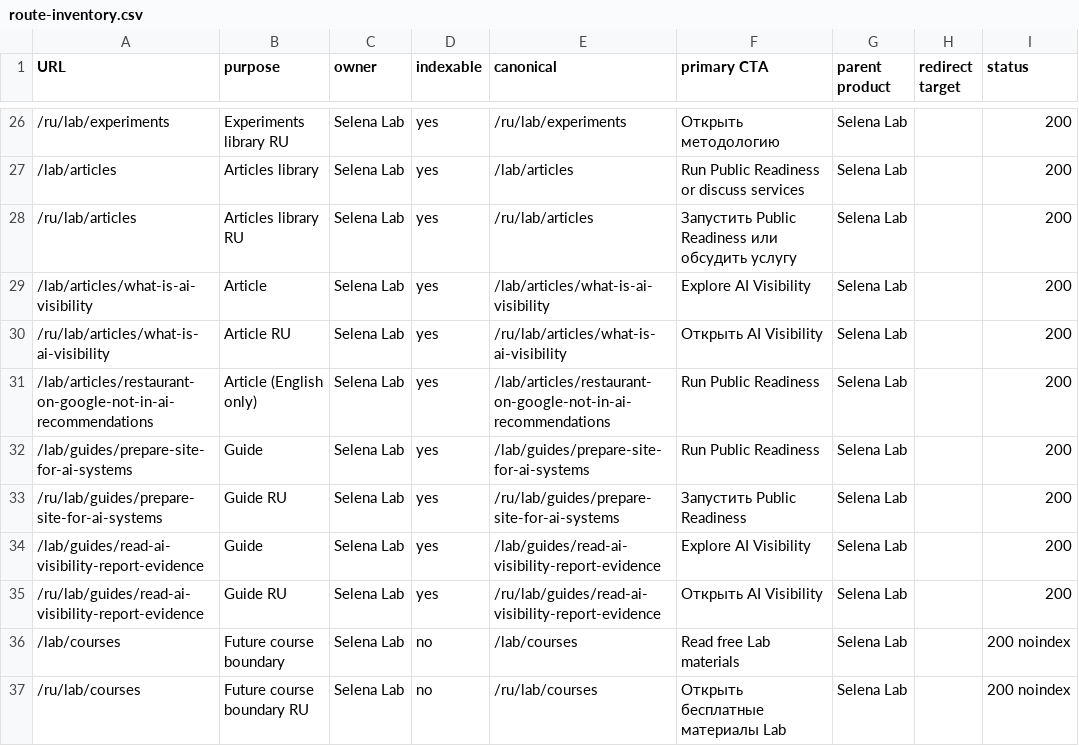
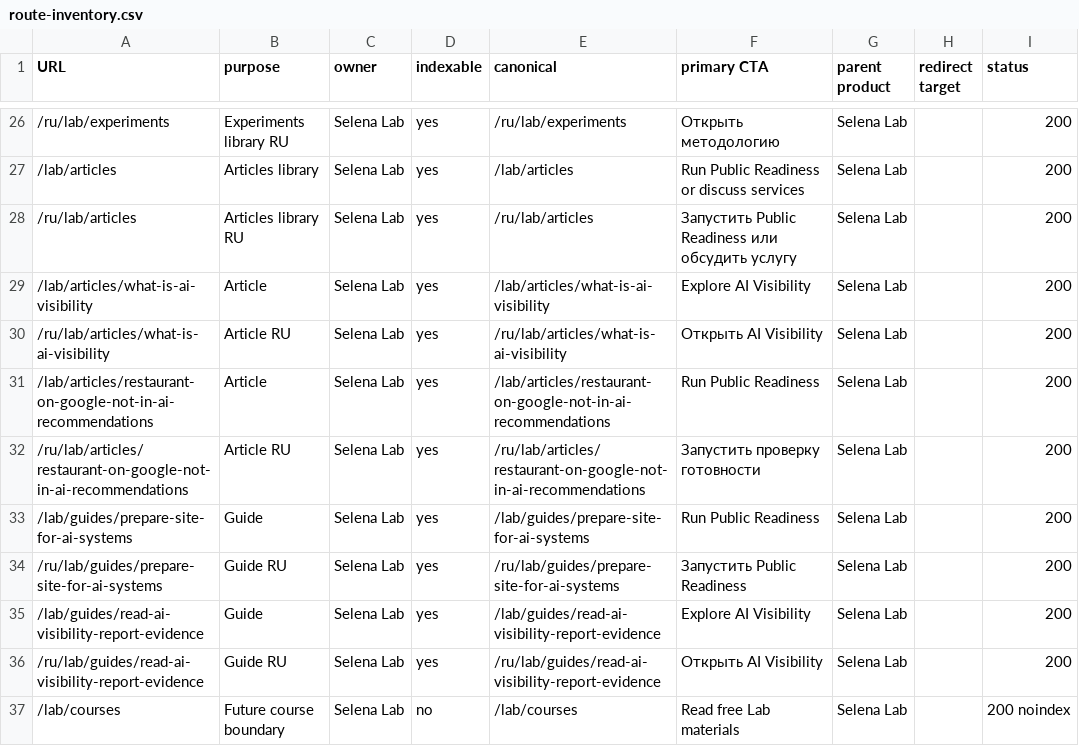
Before and after one commit to Selena-AI-projects/SELENA-AI-COMPANY, a CSV file: data/seo/route-inventory.csv, drawn as a sheet; only a part is shown, gaps mark what is left out; the shorter side is filled out with more unchanged rows.

```diff
--- a/data/seo/route-inventory.csv
+++ b/data/seo/route-inventory.csv
@@ -30,3 +30,4 @@ URL,purpose,owner,indexable,canonical,primary CTA,parent product,redirect target
 /ru/lab/articles/what-is-ai-visibility,Article RU,Selena Lab,yes,/ru/lab/articles/what-is-ai-visibility,Открыть AI Visibility,Selena Lab,,200
-/lab/articles/restaurant-on-google-not-in-ai-recommendations,Article (English only),Selena Lab,yes,/lab/articles/restaurant-on-google-not-in-ai-recommendations,Run Public Readiness,Selena Lab,,200
+/lab/articles/restaurant-on-google-not-in-ai-recommendations,Article,Selena Lab,yes,/lab/articles/restaurant-on-google-not-in-ai-recommendations,Run Public Readiness,Selena Lab,,200
+/ru/lab/articles/restaurant-on-google-not-in-ai-recommendations,Article RU,Selena Lab,yes,/ru/lab/articles/restaurant-on-google-not-in-ai-recommendations,Запустить проверку готовности,Selena Lab,,200
 /lab/guides/prepare-site-for-ai-systems,Guide,Selena Lab,yes,/lab/guides/prepare-site-for-ai-systems,Run Public Readiness,Selena Lab,,200
```
Also changed, not shown: 5 other files.
